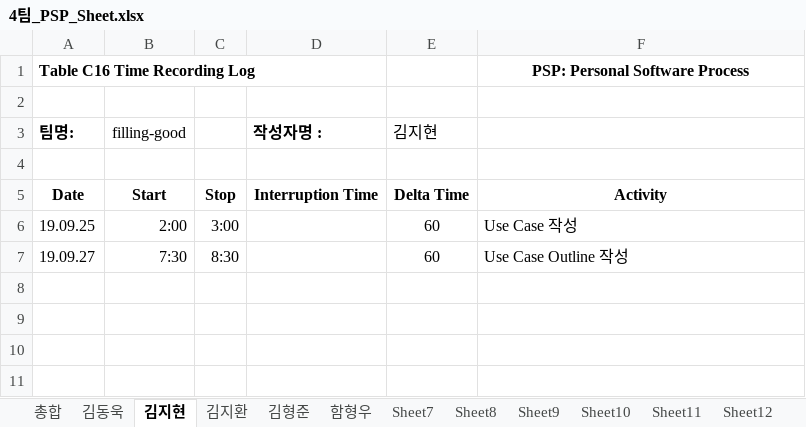
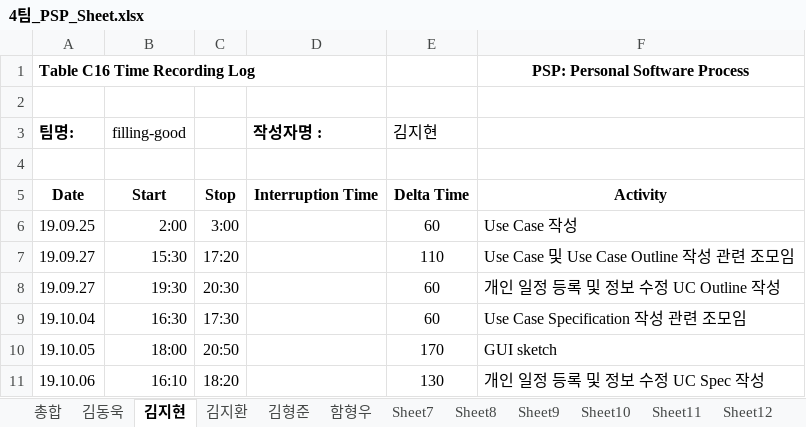
Before and after one commit to CyriloeKim/FillingGood, an Excel workbook: 4팀_PSP_Sheet.xlsx, sheet 김지현, drawn as a sheet; values as stored, in another font and other column widths than the file's, no borders; addresses are those after the commit; the diff names each change by its address in the sheet, - before the commit and + after, or states it on an @@ line.

Commit message:
10.07 PSP(김지현) 수정

```diff
--- a/4팀_PSP_Sheet.xlsx (sheet 김지현)
+++ b/4팀_PSP_Sheet.xlsx (sheet 김지현)
+row 7: 19.09.27 | 15:30 | 17:20 |  | 110 | Use Case 및 Use Case Outline 작성 관련 조모임
-B8 (filling-good): 7:30
+B8 (filling-good): 19:30
-C8: 8:30
+C8: 20:30
-F8: Use Case Outline 작성
+F8: 개인 일정 등록 및 정보 수정 UC Outline 작성
+row 9: 19.10.04 | 16:30 | 17:30 |  | 60 | Use Case Specification 작성 관련 조모임
+row 10: 19.10.05 | 18:00 | 20:50 |  | 170 | GUI sketch
+row 11: 19.10.06 | 16:10 | 18:20 |  | 130 | 개인 일정 등록 및 정보 수정 UC Spec 작성
```
